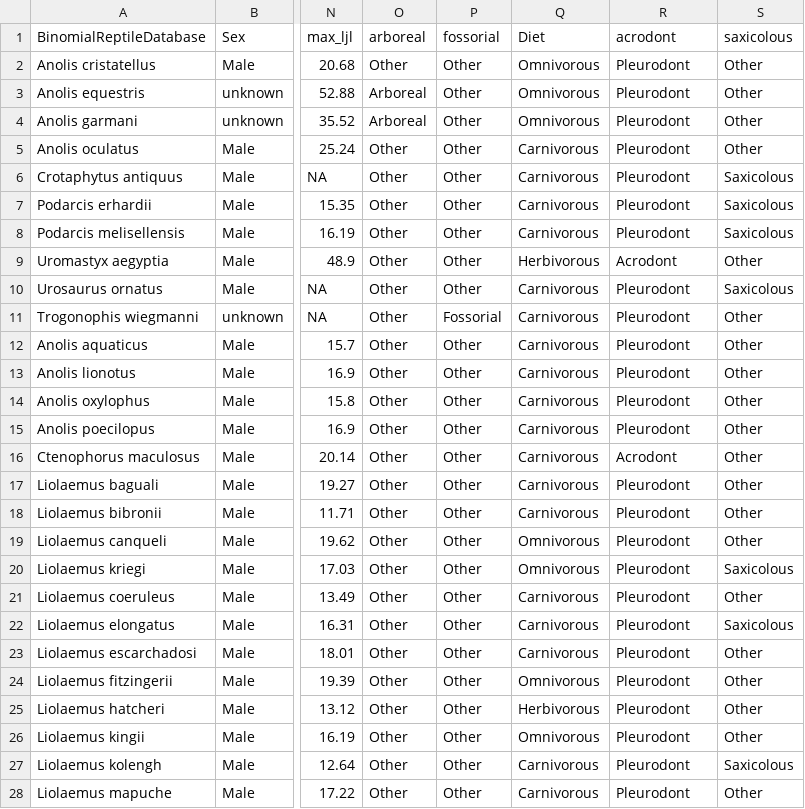
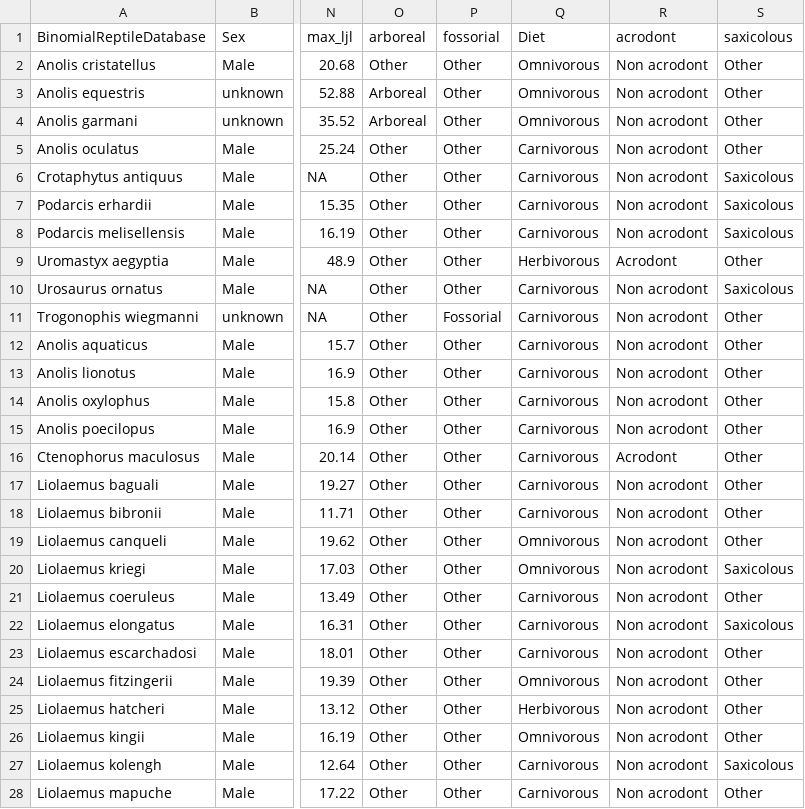
Before and after one commit to nhcooper123/lepidosaur-biteforce, a CSV file: data/max_bf.csv, drawn as a sheet; only a part is shown, gaps mark what is left out; the diff covers the shown part only; the diff names each change by its address in the sheet, - before the commit and + after, or states it on an @@ line.

```diff
--- a/data/max_bf.csv
+++ b/data/max_bf.csv
-R2:R8 (acrodont): Pleurodont
+R2:R8 (acrodont): Non acrodont
-R10:R15 (acrodont): Pleurodont
+R10:R15 (acrodont): Non acrodont
-R17:R28 (acrodont): Pleurodont
+R17:R28 (acrodont): Non acrodont
```
Also changed, not shown: 120 edited cells elsewhere in this file, data/biteforce-ecology-data.csv, data/max_bf_females.csv, 5 other files.
